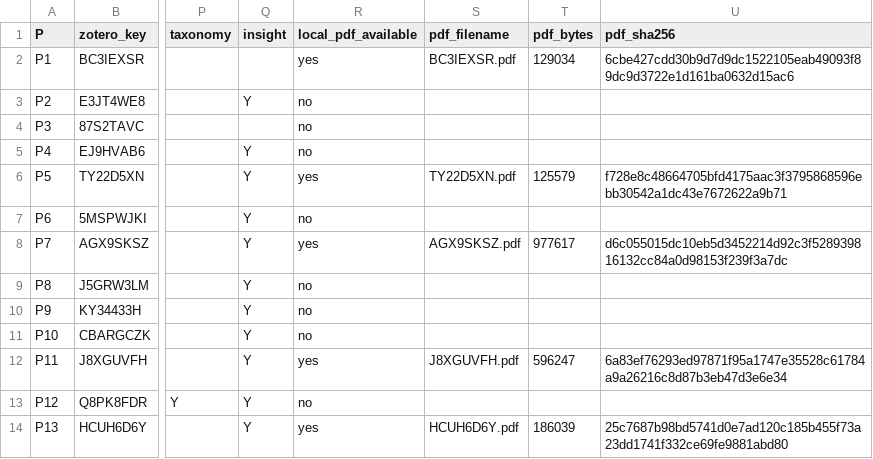
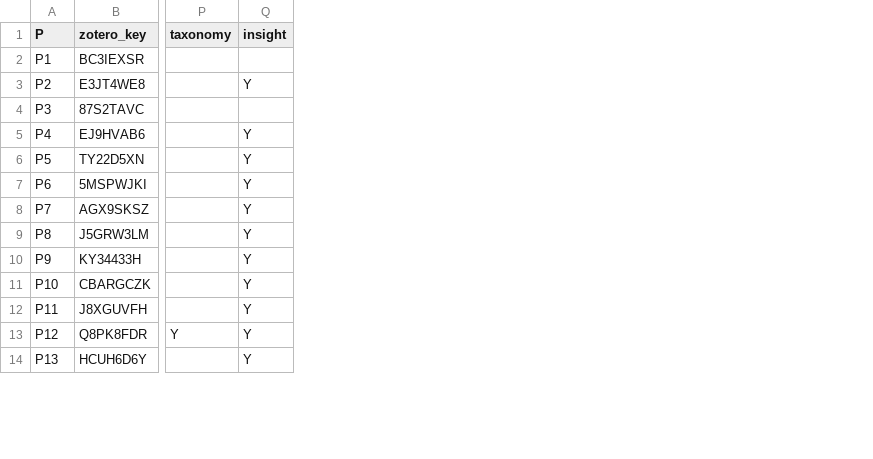
Before and after one commit to yangzhangs/docker-sms-replication, a CSV file: common/corpus/corpus_92.csv, drawn as a sheet; only a part is shown, gaps mark what is left out; the diff names each change by its address in the sheet, - before the commit and + after, or states it on an @@ line.

Commit message:
Remove local PDF metadata and redundant scripts

```diff
--- a/common/corpus/corpus_92.csv
+++ b/common/corpus/corpus_92.csv
-column R (local_pdf_available), rows 2-14: yes | no | no | no | yes | no | yes | no | no | no | yes | no | yes
-column S (pdf_filename), rows 2-14: BC3IEXSR.pdf |  |  |  | TY22D5XN.pdf |  | AGX9SKSZ.pdf |  |  |  | J8XGUVFH.pdf |  | HCUH6D6Y.pdf
-column T (pdf_bytes), rows 2-14: 129034 |  |  |  | 125579 |  | 977617 |  |  |  | 596247 |  | 186039
-column U (pdf_sha256), rows 2-14: 6cbe427cdd30b9d7d9dc1522105eab49093f89dc9d3722e1d161ba0632d15ac6 |  |  |  | f728e8c48664705bfd4175aac3f3795868596ebb30542a1dc43e7672622a9b71 |  | d6c055015dc10eb5d3452214d92c3f528939816132cc84a0d98153f239f3a7dc |  |  |  | 6a83ef76293ed97871f95a1747e35528c61784a9a26216c8d87b3eb47d3e6e34 |  | 25c7687b98bd5741d0e7ad120c185b455f73a23dd1741f332ce69fe9881abd80
```
Also changed, not shown: MANIFEST.csv, common/corpus/pdf_index.csv, 9 other files.
